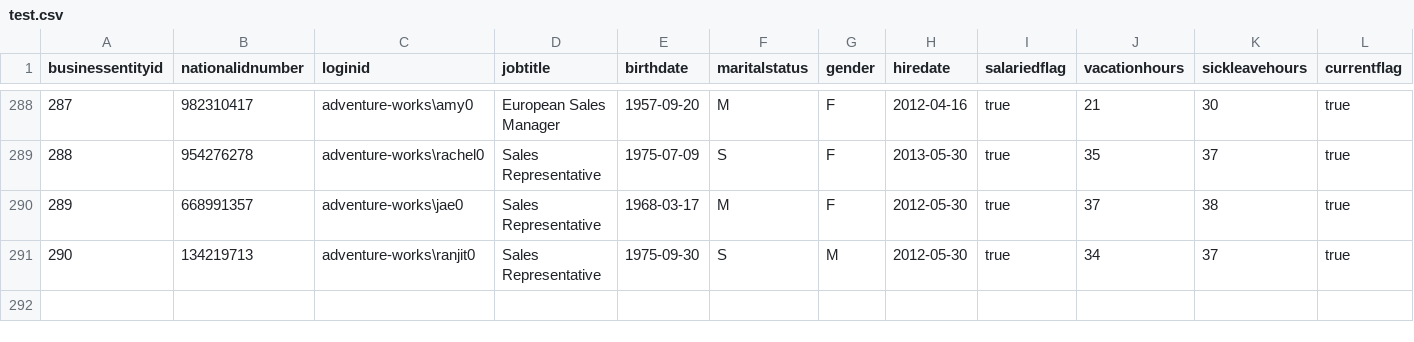
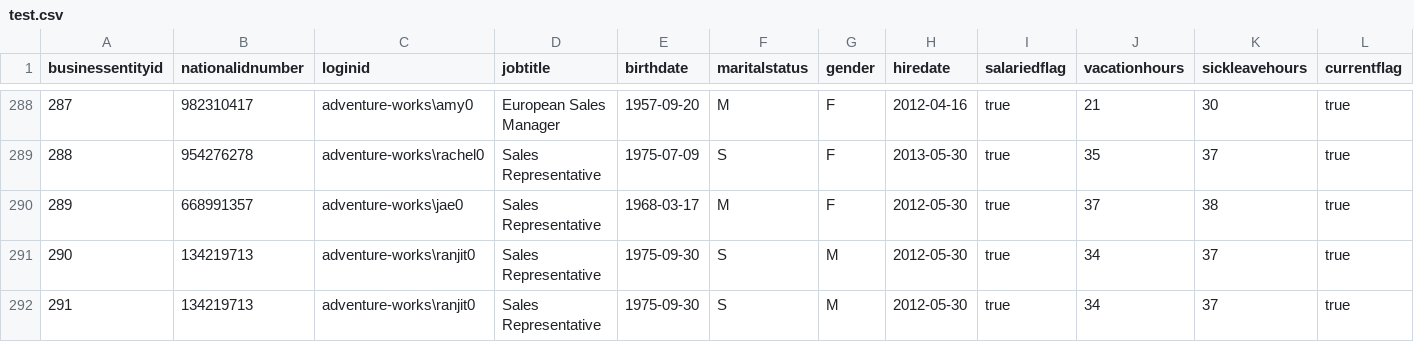
Before and after one commit to onlyabhinav/db2csv, a CSV file: test.csv, drawn as a sheet; only a part is shown, gaps mark what is left out; rows hold the shown columns only; the diff names each change by its address in the sheet, - before the commit and + after, or states it on an @@ line.

Commit message:
Update test.csv

```diff
--- a/test.csv
+++ b/test.csv
+row 292: 291 | 134219713 | adventure-works\ranjit0 | Sales Representative | 1975-09-30 | S | M | 2012-05-30 | true | 34 | 37 | true
```
